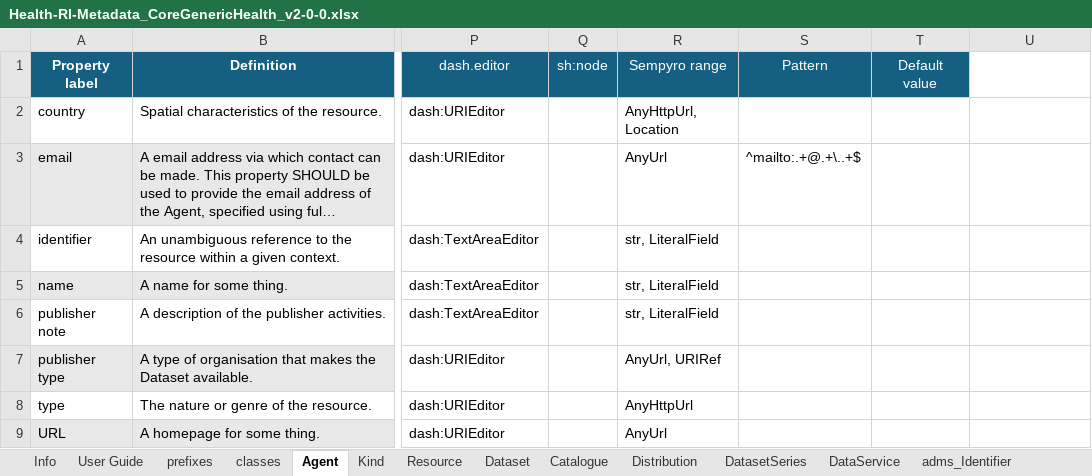
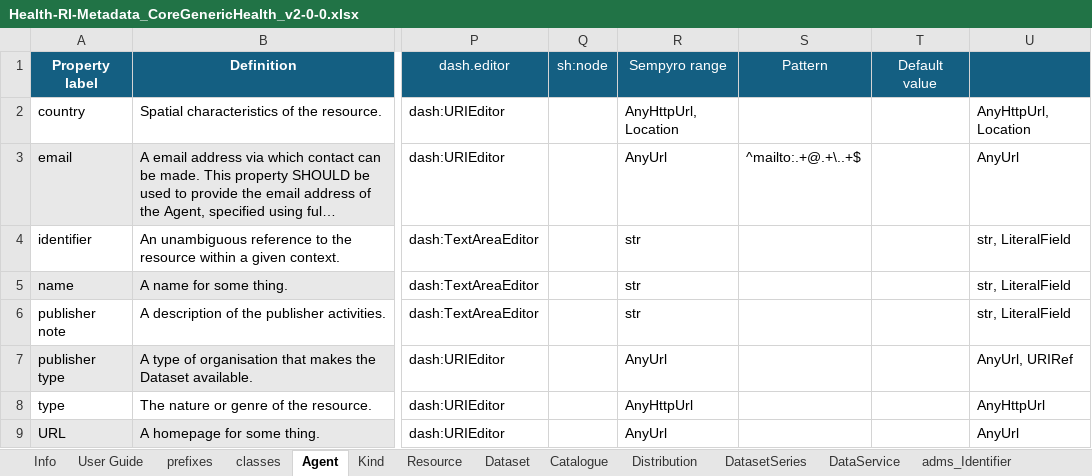
Before and after one commit to Health-RI/metadata-automation, an Excel workbook: inputs/Health-RI-Metadata_CoreGenericHealth_v2-0-0.xlsx, sheet Agent, drawn as a sheet; only a part is shown, gaps mark what is left out; long unchanged cells end in …; values as stored, in another font and other column widths than the file's, no borders; conditional formats not drawn; the diff names each change by its address in the sheet, - before the commit and + after, or states it on an @@ line.

Commit message:
feat: initial working version of shaclplay SHACL generation and Sempyro generation

```diff
--- a/inputs/Health-RI-Metadata_CoreGenericHealth_v2-0-0.xlsx (sheet Agent)
+++ b/inputs/Health-RI-Metadata_CoreGenericHealth_v2-0-0.xlsx (sheet Agent)
-U1 fill: none
+U1 fill: #145F82
-U2: (empty)
+U2: AnyHttpUrl, Location
-U3: (empty)
+U3: AnyUrl
-R4:R6 (Sempyro range): str, LiteralField
+R4:R6 (Sempyro range): str
-U4:U6: (empty)
+U4:U6: str, LiteralField
-R7 (Sempyro range): AnyUrl, URIRef
+R7 (Sempyro range): AnyUrl
-U7: (empty)
+U7: AnyUrl, URIRef
-U8: (empty)
+U8: AnyHttpUrl
-U9: (empty)
+U9: AnyUrl
```
Also changed, not shown: sheet classes, sheet Kind, 40 other files.
